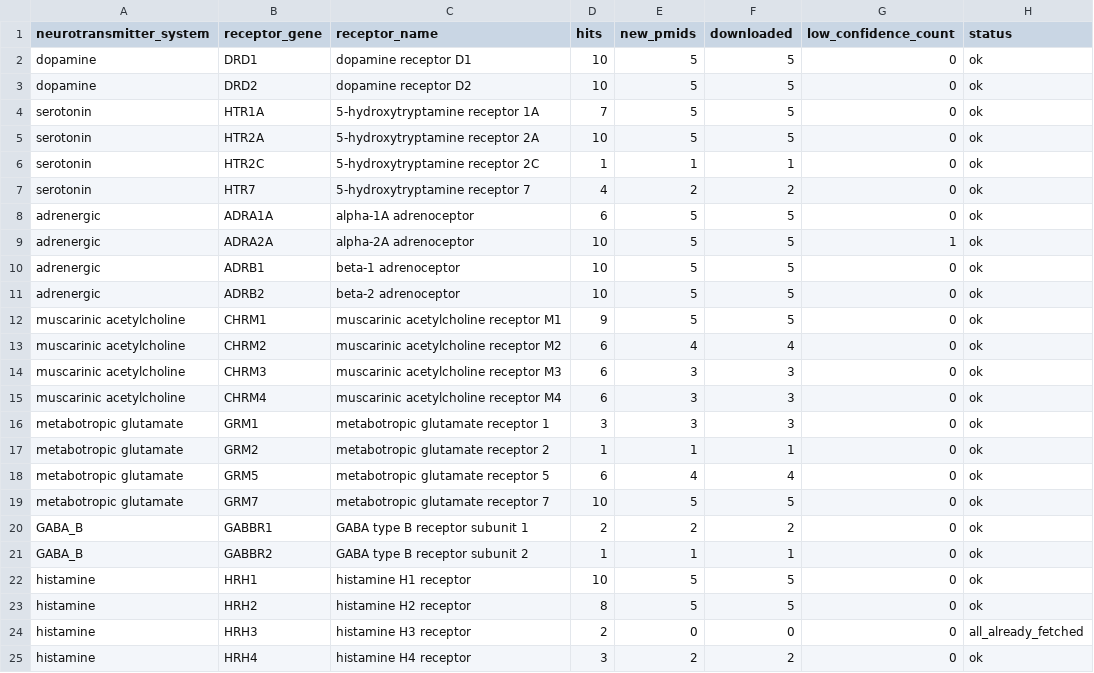
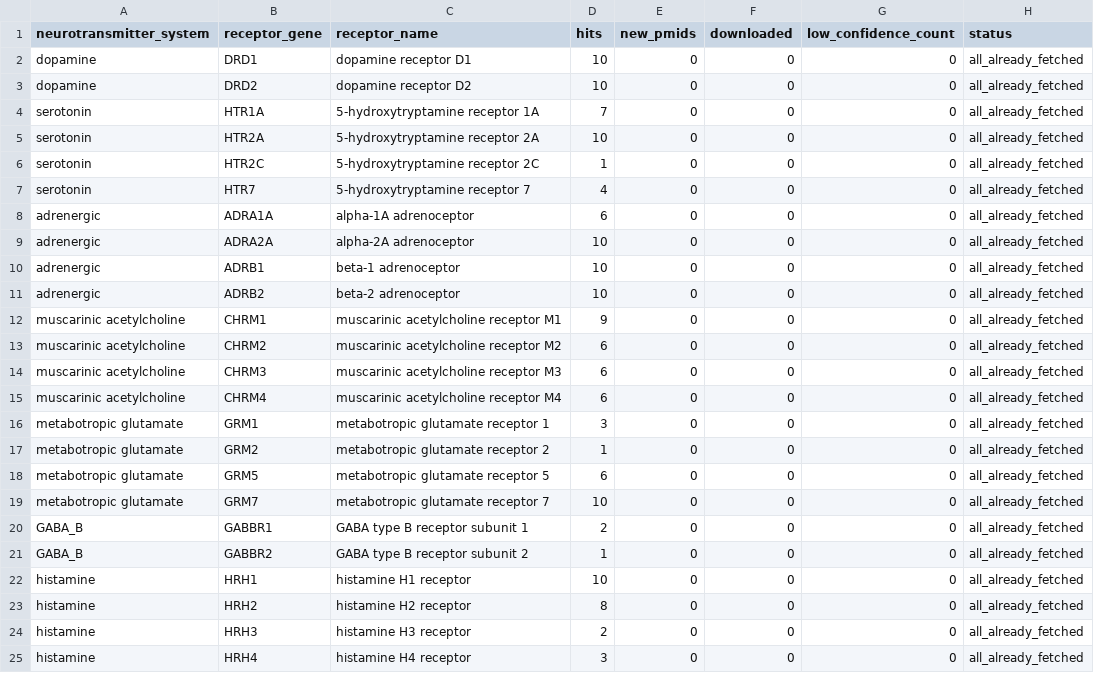
Before and after one commit to Huaaa-a/bioinformatics_final, a CSV file: data/pubmed_test_set_summary.csv, drawn as a sheet.

```diff
--- a/data/pubmed_test_set_summary.csv
+++ b/data/pubmed_test_set_summary.csv
@@ -1,25 +1,25 @@
 neurotransmitter_system,receptor_gene,receptor_name,hits,new_pmids,downloaded,low_confidence_count,status
-dopamine,DRD1,dopamine receptor D1,10,5,5,0,ok
-dopamine,DRD2,dopamine receptor D2,10,5,5,0,ok
-serotonin,HTR1A,5-hydroxytryptamine receptor 1A,7,5,5,0,ok
-serotonin,HTR2A,5-hydroxytryptamine receptor 2A,10,5,5,0,ok
-serotonin,HTR2C,5-hydroxytryptamine receptor 2C,1,1,1,0,ok
-serotonin,HTR7,5-hydroxytryptamine receptor 7,4,2,2,0,ok
-adrenergic,ADRA1A,alpha-1A adrenoceptor,6,5,5,0,ok
-adrenergic,ADRA2A,alpha-2A adrenoceptor,10,5,5,1,ok
-adrenergic,ADRB1,beta-1 adrenoceptor,10,5,5,0,ok
-adrenergic,ADRB2,beta-2 adrenoceptor,10,5,5,0,ok
-muscarinic acetylcholine,CHRM1,muscarinic acetylcholine receptor M1,9,5,5,0,ok
-muscarinic acetylcholine,CHRM2,muscarinic acetylcholine receptor M2,6,4,4,0,ok
-muscarinic acetylcholine,CHRM3,muscarinic acetylcholine receptor M3,6,3,3,0,ok
-muscarinic acetylcholine,CHRM4,muscarinic acetylcholine receptor M4,6,3,3,0,ok
-metabotropic glutamate,GRM1,metabotropic glutamate receptor 1,3,3,3,0,ok
-metabotropic glutamate,GRM2,metabotropic glutamate receptor 2,1,1,1,0,ok
-metabotropic glutamate,GRM5,metabotropic glutamate receptor 5,6,4,4,0,ok
-metabotropic glutamate,GRM7,metabotropic glutamate receptor 7,10,5,5,0,ok
-GABA_B,GABBR1,GABA type B receptor subunit 1,2,2,2,0,ok
-GABA_B,GABBR2,GABA type B receptor subunit 2,1,1,1,0,ok
-histamine,HRH1,histamine H1 receptor,10,5,5,0,ok
-histamine,HRH2,histamine H2 receptor,8,5,5,0,ok
+dopamine,DRD1,dopamine receptor D1,10,0,0,0,all_already_fetched
+dopamine,DRD2,dopamine receptor D2,10,0,0,0,all_already_fetched
+serotonin,HTR1A,5-hydroxytryptamine receptor 1A,7,0,0,0,all_already_fetched
+serotonin,HTR2A,5-hydroxytryptamine receptor 2A,10,0,0,0,all_already_fetched
+serotonin,HTR2C,5-hydroxytryptamine receptor 2C,1,0,0,0,all_already_fetched
+serotonin,HTR7,5-hydroxytryptamine receptor 7,4,0,0,0,all_already_fetched
+adrenergic,ADRA1A,alpha-1A adrenoceptor,6,0,0,0,all_already_fetched
+adrenergic,ADRA2A,alpha-2A adrenoceptor,10,0,0,0,all_already_fetched
+adrenergic,ADRB1,beta-1 adrenoceptor,10,0,0,0,all_already_fetched
+adrenergic,ADRB2,beta-2 adrenoceptor,10,0,0,0,all_already_fetched
+muscarinic acetylcholine,CHRM1,muscarinic acetylcholine receptor M1,9,0,0,0,all_already_fetched
+muscarinic acetylcholine,CHRM2,muscarinic acetylcholine receptor M2,6,0,0,0,all_already_fetched
+muscarinic acetylcholine,CHRM3,muscarinic acetylcholine receptor M3,6,0,0,0,all_already_fetched
+muscarinic acetylcholine,CHRM4,muscarinic acetylcholine receptor M4,6,0,0,0,all_already_fetched
+metabotropic glutamate,GRM1,metabotropic glutamate receptor 1,3,0,0,0,all_already_fetched
+metabotropic glutamate,GRM2,metabotropic glutamate receptor 2,1,0,0,0,all_already_fetched
+metabotropic glutamate,GRM5,metabotropic glutamate receptor 5,6,0,0,0,all_already_fetched
+metabotropic glutamate,GRM7,metabotropic glutamate receptor 7,10,0,0,0,all_already_fetched
+GABA_B,GABBR1,GABA type B receptor subunit 1,2,0,0,0,all_already_fetched
+GABA_B,GABBR2,GABA type B receptor subunit 2,1,0,0,0,all_already_fetched
+histamine,HRH1,histamine H1 receptor,10,0,0,0,all_already_fetched
+histamine,HRH2,histamine H2 receptor,8,0,0,0,all_already_fetched
 histamine,HRH3,histamine H3 receptor,2,0,0,0,all_already_fetched
-histamine,HRH4,histamine H4 receptor,3,2,2,0,ok
+histamine,HRH4,histamine H4 receptor,3,0,0,0,all_already_fetched
```
Also changed, not shown: 4 other files.
